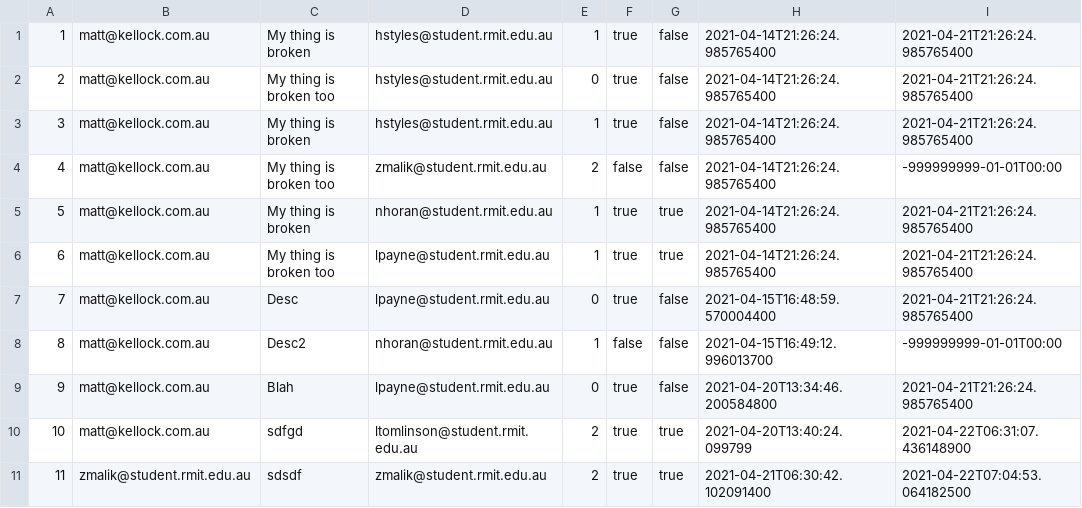
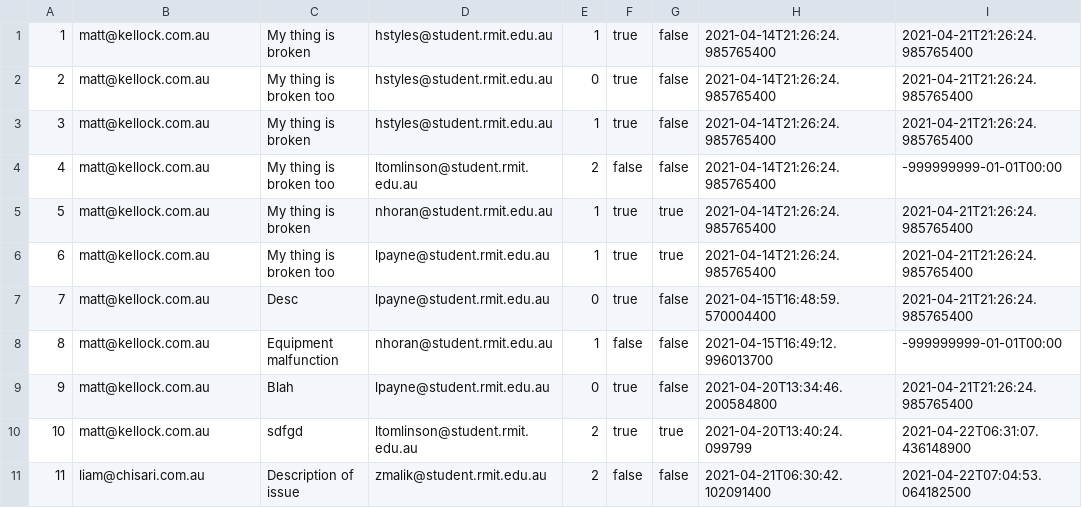
Before and after one commit to Tri-Amici/SEPM, a CSV file: src/org/triamici/TicketData.csv, drawn as a sheet.

```diff
--- a/src/org/triamici/TicketData.csv
+++ b/src/org/triamici/TicketData.csv
@@ -3,3 +3,3 @@
 3,matt@kellock.com.au,My thing is broken,hstyles@student.rmit.edu.au,1,true,false,2021-04-14T21:26:24.985765400,2021-04-21T21:26:24.985765400
-4,matt@kellock.com.au,My thing is broken too,zmalik@student.rmit.edu.au,2,false,false,2021-04-14T21:26:24.985765400,-999999999-01-01T00:00
+4,matt@kellock.com.au,My thing is broken too,ltomlinson@student.rmit.edu.au,2,false,false,2021-04-14T21:26:24.985765400,-999999999-01-01T00:00
 5,matt@kellock.com.au,My thing is broken,nhoran@student.rmit.edu.au,1,true,true,2021-04-14T21:26:24.985765400,2021-04-21T21:26:24.985765400
@@ -7,5 +7,5 @@
 7,matt@kellock.com.au,Desc,lpayne@student.rmit.edu.au,0,true,false,2021-04-15T16:48:59.570004400,2021-04-21T21:26:24.985765400
-8,matt@kellock.com.au,Desc2,nhoran@student.rmit.edu.au,1,false,false,2021-04-15T16:49:12.996013700,-999999999-01-01T00:00
+8,matt@kellock.com.au,Equipment malfunction,nhoran@student.rmit.edu.au,1,false,false,2021-04-15T16:49:12.996013700,-999999999-01-01T00:00
 9,matt@kellock.com.au,Blah,lpayne@student.rmit.edu.au,0,true,false,2021-04-20T13:34:46.200584800,2021-04-21T21:26:24.985765400
 10,matt@kellock.com.au,sdfgd,ltomlinson@student.rmit.edu.au,2,true,true,2021-04-20T13:40:24.099799,2021-04-22T06:31:07.436148900
-11,zmalik@student.rmit.edu.au,sdsdf,zmalik@student.rmit.edu.au,2,true,true,2021-04-21T06:30:42.102091400,2021-04-22T07:04:53.064182500
+11,liam@chisari.com.au,Description of issue,zmalik@student.rmit.edu.au,2,false,false,2021-04-21T06:30:42.102091400,2021-04-22T07:04:53.064182500
```
Also changed, not shown: bin/org/triamici/TicketData.csv, bin/org/triamici/UserData.csv, 3 other files.
